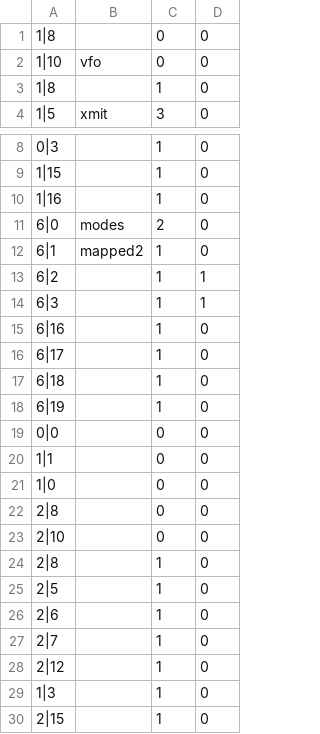
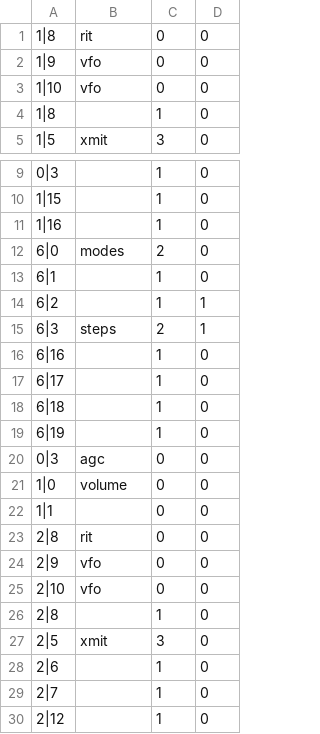
Before and after one commit to dm5xx/xxFlexController, a CSV file: public/funcmap.csv, drawn as a sheet; only a part is shown, gaps mark what is left out; the shorter side is filled out with more unchanged rows; the diff covers the shown part only.

```diff
--- a/public/funcmap.csv
+++ b/public/funcmap.csv
@@ -1,2 +1,3 @@
-1|8;;0;0
+1|8;rit;0;0
+1|9;vfo;0;0
 1|10;vfo;0;0
@@ -11,5 +12,5 @@
 6|0;modes;2;0
-6|1;mapped2;1;0
+6|1;;1;0
 6|2;;1;1
-6|3;;1;1
+6|3;steps;2;1
 6|16;;1;0
@@ -18,9 +19,10 @@
 6|19;;1;0
-0|0;;0;0
+0|3;agc;0;0
+1|0;volume;0;0
 1|1;;0;0
-1|0;;0;0
-2|8;;0;0
-2|10;;0;0
+2|8;rit;0;0
+2|9;vfo;0;0
+2|10;vfo;0;0
 2|8;;1;0
-2|5;;1;0
+2|5;xmit;3;0
 2|6;;1;0
```
Also changed, not shown: 1 added row, 1 removed row and 5 edited cells elsewhere in this file, public/midimap.csv, 4 other files.
